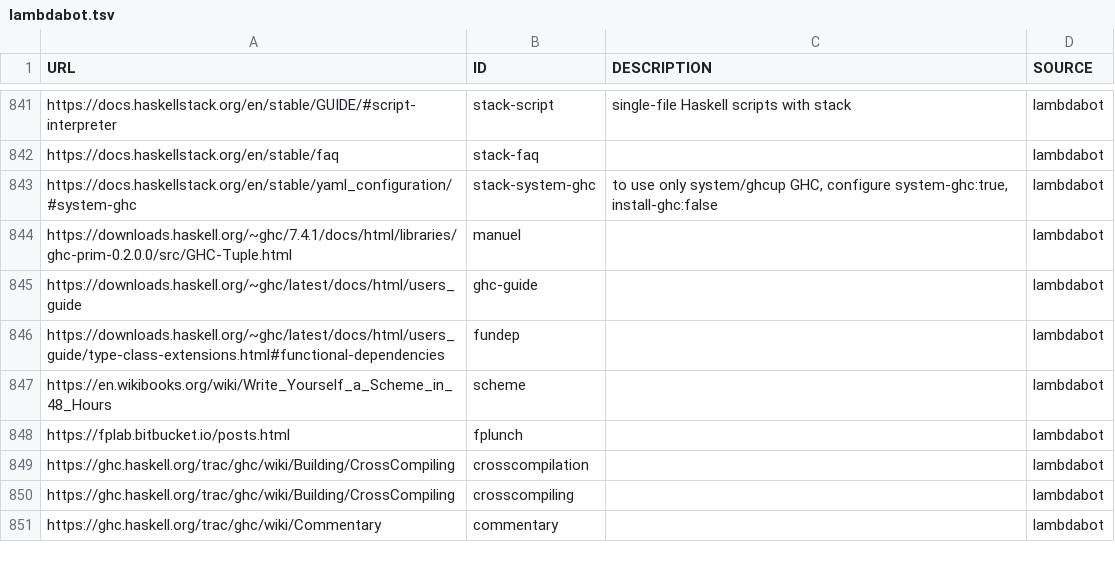
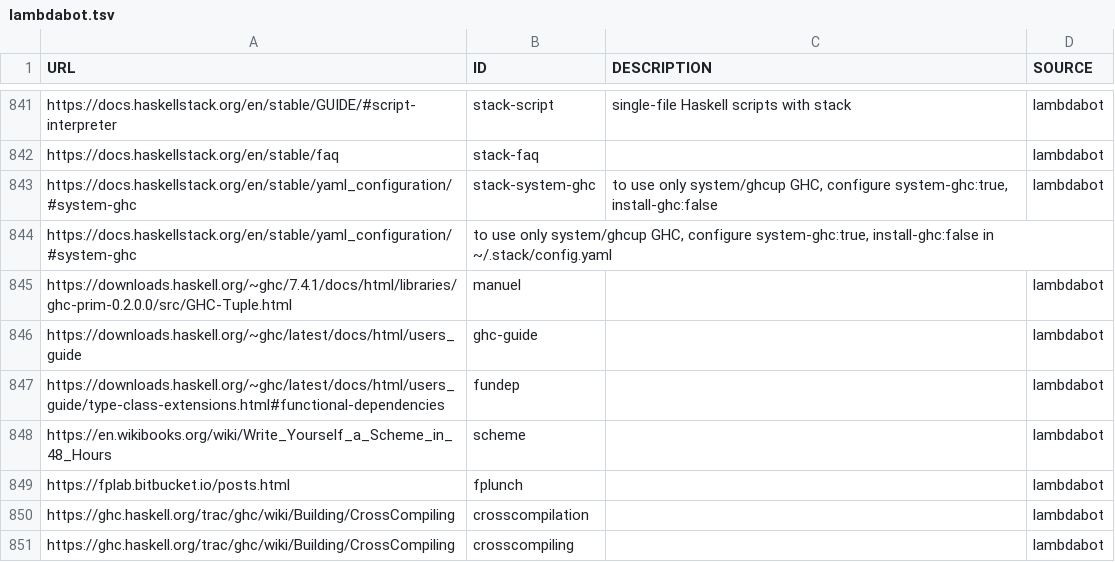
Before and after one commit to simonmichael/haskell-links-data, a TSV file: lambdabot.tsv, drawn as a sheet; only a part is shown, gaps mark what is left out; the shorter side is filled out with more unchanged rows; the diff names each change by its address in the sheet, - before the commit and + after, or states it on an @@ line.

Commit message:
update lambdabot

```diff
--- a/lambdabot.tsv
+++ b/lambdabot.tsv
+row 844: https://docs.haskellstack.org/en/stable/yaml_configuration/#system-ghc | to use only system/ghcup GHC, configure system-ghc:true, install-ghc:false in ~/.stack/config.yaml
```
